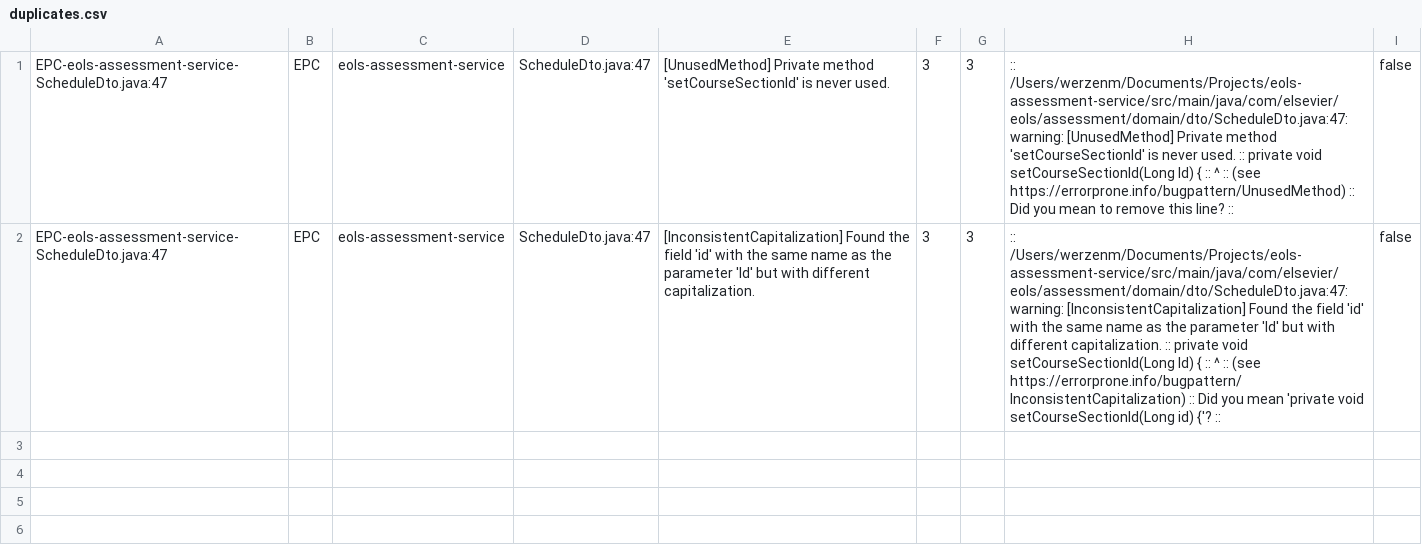
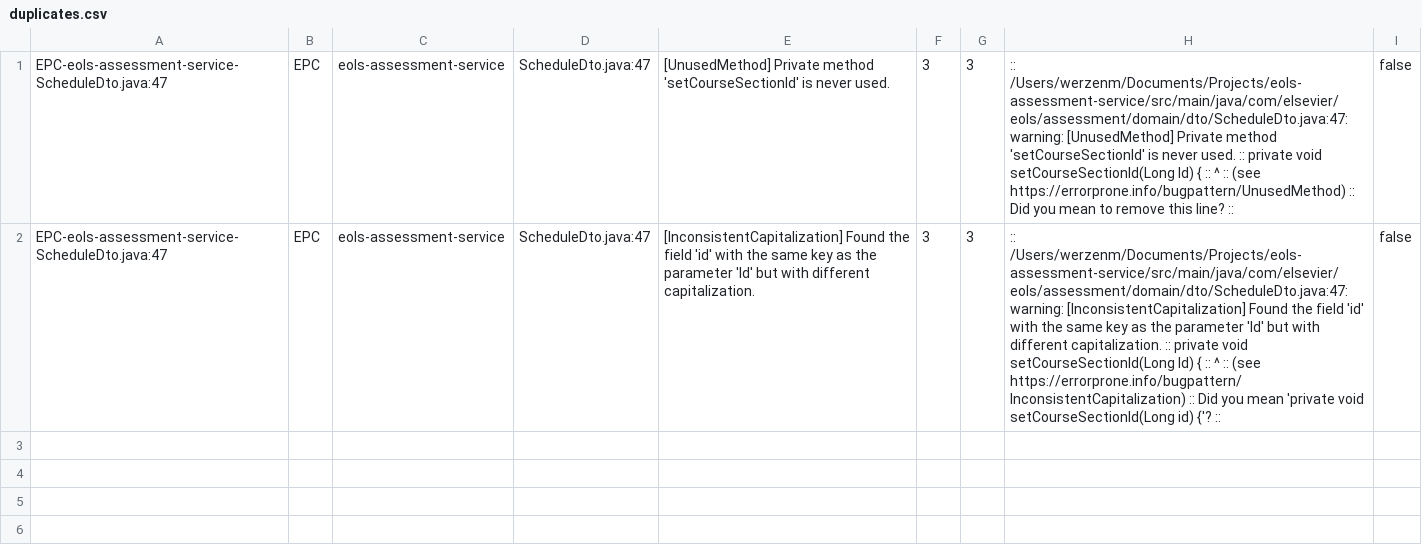
Before and after one commit to andhualin/spring-report, a CSV file: duplicates.csv, drawn as a sheet; only a part is shown; the diff names each change by its address in the sheet, - before the commit and + after, or states it on an @@ line.

```diff
--- a/duplicates.csv
+++ b/duplicates.csv
-E2: …the same name as the…
+E2: …the same key as the…
-H2: …the same name as the…
+H2: …the same key as the…
```
Also changed, not shown: sample-2.csv, 14 other files.
